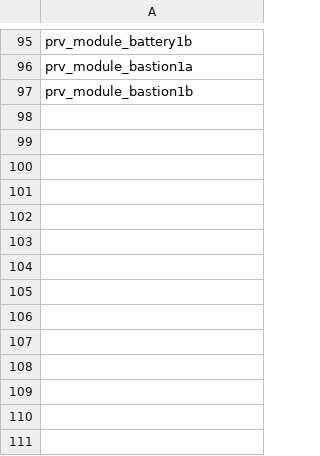
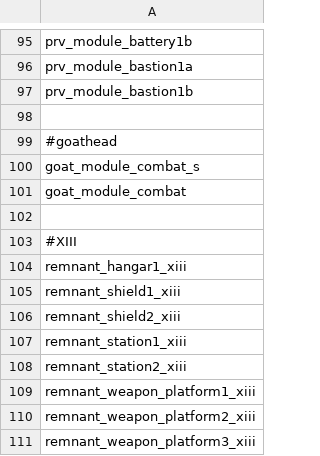
Before and after one commit to nikothedude/Station-Refitting, a CSV file: data/hulls/SR_stationModules.csv, drawn as a sheet; only a part is shown, gaps mark what is left out.

```diff
--- a/data/hulls/SR_stationModules.csv
+++ b/data/hulls/SR_stationModules.csv
@@ -97 +97,15 @@ prv_module_bastion1a
 prv_module_bastion1b
+
+#goathead
+goat_module_combat_s
+goat_module_combat
+
+#XIII
+remnant_hangar1_xiii
+remnant_shield1_xiii
+remnant_shield2_xiii
+remnant_station1_xiii
+remnant_station2_xiii
+remnant_weapon_platform1_xiii
+remnant_weapon_platform2_xiii
+remnant_weapon_platform3_xiii
```
Also changed, not shown: 5 other files.
